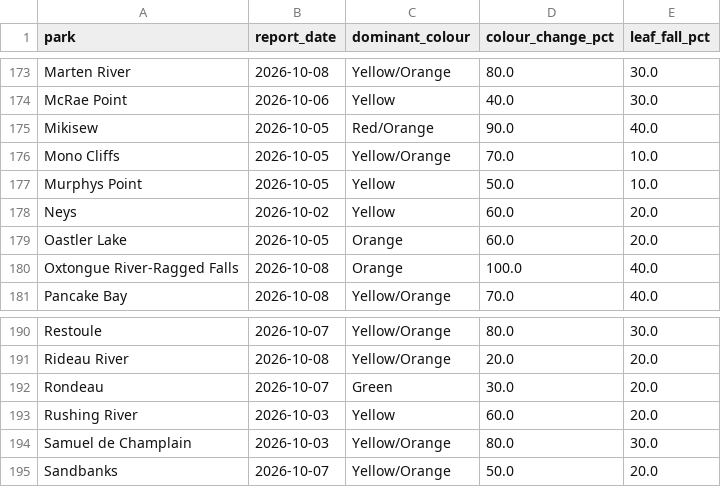
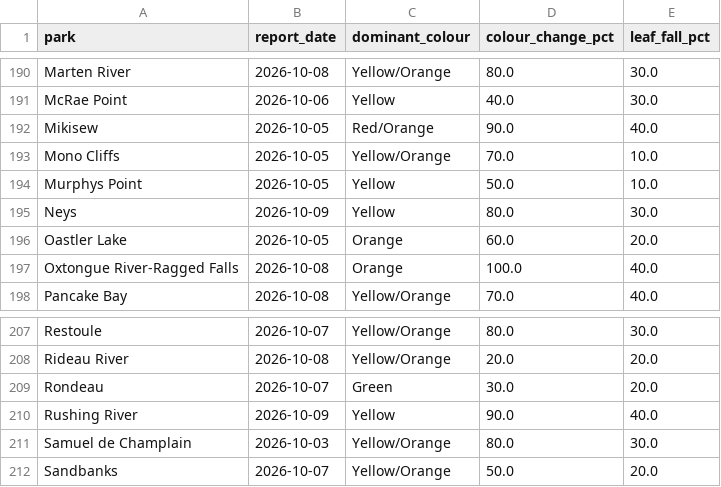
Before and after one commit to aaravindravi/rising_foliage, a CSV file: prototype/output/ground/onparks_history.csv, drawn as a sheet; only a part is shown, gaps mark what is left out; the diff covers the shown part only.

```diff
--- a/prototype/output/ground/onparks_history.csv
+++ b/prototype/output/ground/onparks_history.csv
@@ -177,3 +194,3 @@ Mono Cliffs,2026-10-05,Yellow/Orange,70.0,10.0
 Murphys Point,2026-10-05,Yellow,50.0,10.0
-Neys,2026-10-02,Yellow,60.0,20.0
+Neys,2026-10-09,Yellow,80.0,30.0
 Oastler Lake,2026-10-05,Orange,60.0,20.0
@@ -192,3 +209,3 @@ Rideau River,2026-10-08,Yellow/Orange,20.0,20.0
 Rondeau,2026-10-07,Green,30.0,20.0
-Rushing River,2026-10-03,Yellow,60.0,20.0
+Rushing River,2026-10-09,Yellow,90.0,40.0
 Samuel de Champlain,2026-10-03,Yellow/Orange,80.0,30.0
```
Also changed, not shown: 17 added rows and 35 edited cells elsewhere in this file.
